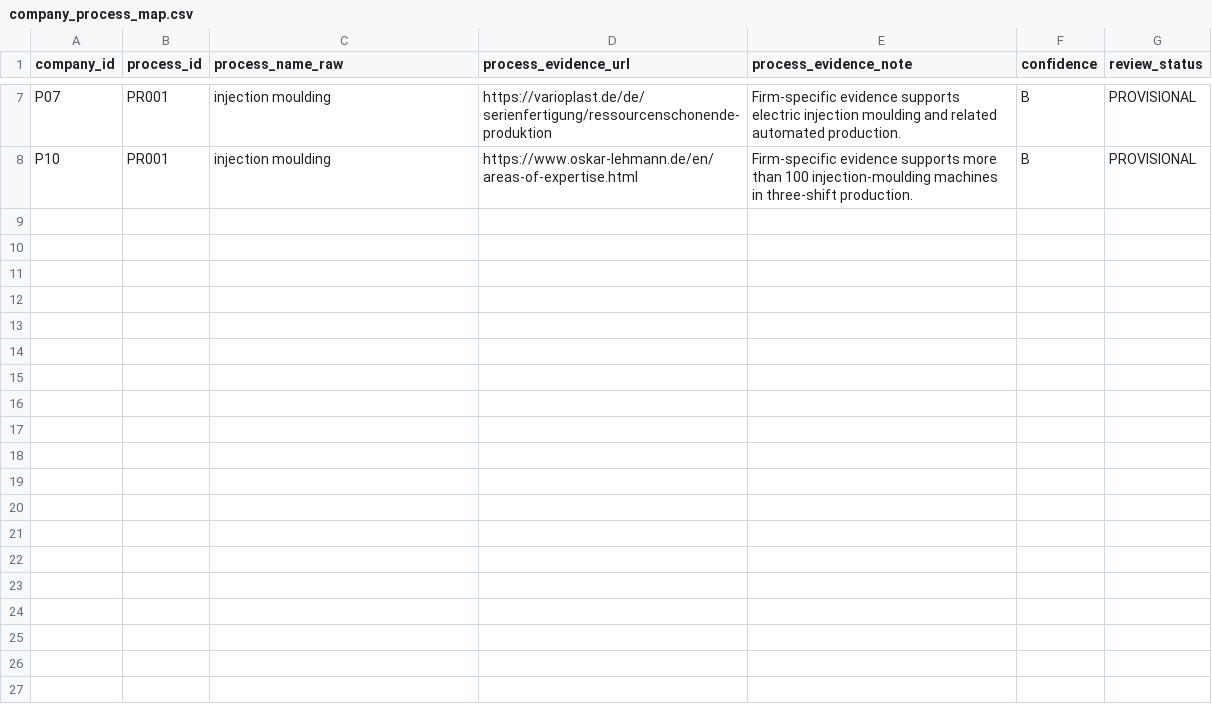
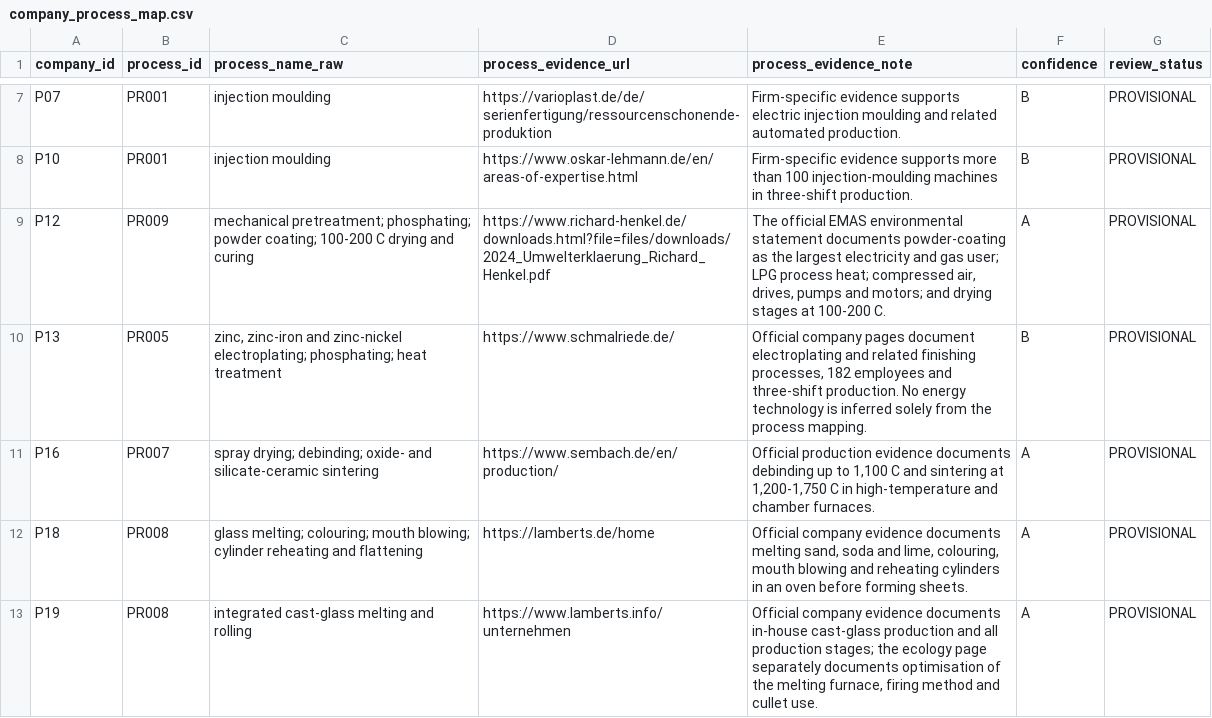
Before and after one commit to AnnaKolisnyk74/sme-etoi, a CSV file: data/company_process_map.csv, drawn as a sheet; only a part is shown, gaps mark what is left out.

```diff
--- a/data/company_process_map.csv
+++ b/data/company_process_map.csv
@@ -8 +8,6 @@ P07,PR001,"injection moulding","https://varioplast.de/de/serienfertigung/ressour
 P10,PR001,"injection moulding","https://www.oskar-lehmann.de/en/areas-of-expertise.html","Firm-specific evidence supports more than 100 injection-moulding machines in three-shift production.",B,PROVISIONAL
+P12,PR009,"mechanical pretreatment; phosphating; powder coating; 100-200 C drying and curing","https://www.richard-henkel.de/downloads.html?file=files/downloads/2024_Umwelterklaerung_Richard_Henkel.pdf","The official EMAS environmental statement documents powder-coating as the largest electricity and gas user; LPG process heat; compressed air, drives, pumps and motors; and drying stages at 100-200 C.",A,PROVISIONAL
+P13,PR005,"zinc, zinc-iron and zinc-nickel electroplating; phosphating; heat treatment","https://www.schmalriede.de/","Official company pages document electroplating and related finishing processes, 182 employees and three-shift production. No energy technology is inferred solely from the process mapping.",B,PROVISIONAL
+P16,PR007,"spray drying; debinding; oxide- and silicate-ceramic sintering","https://www.sembach.de/en/production/","Official production evidence documents debinding up to 1,100 C and sintering at 1,200-1,750 C in high-temperature and chamber furnaces.",A,PROVISIONAL
+P18,PR008,"glass melting; colouring; mouth blowing; cylinder reheating and flattening","https://lamberts.de/home","Official company evidence documents melting sand, soda and lime, colouring, mouth blowing and reheating cylinders in an oven before forming sheets.",A,PROVISIONAL
+P19,PR008,"integrated cast-glass melting and rolling","https://www.lamberts.info/unternehmen","Official company evidence documents in-house cast-glass production and all production stages; the ecology page separately documents optimisation of the melting furnace, firing method and cullet use.",A,PROVISIONAL
```
Also changed, not shown: data/company_intelligence.csv, data/pilot_candidates.csv, 12 other files.
